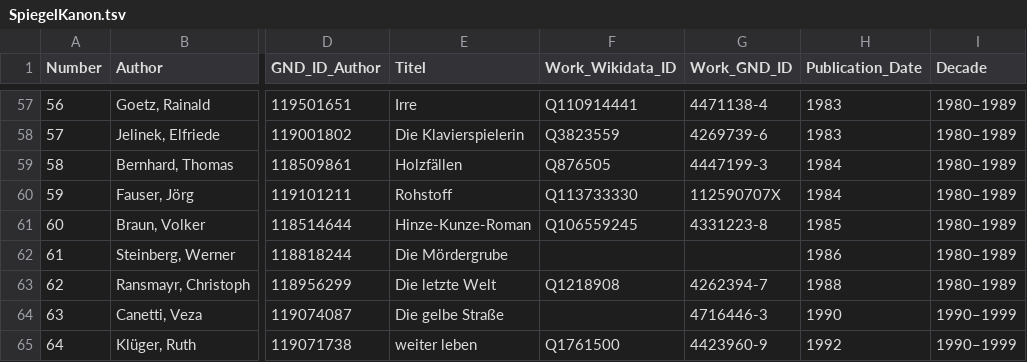
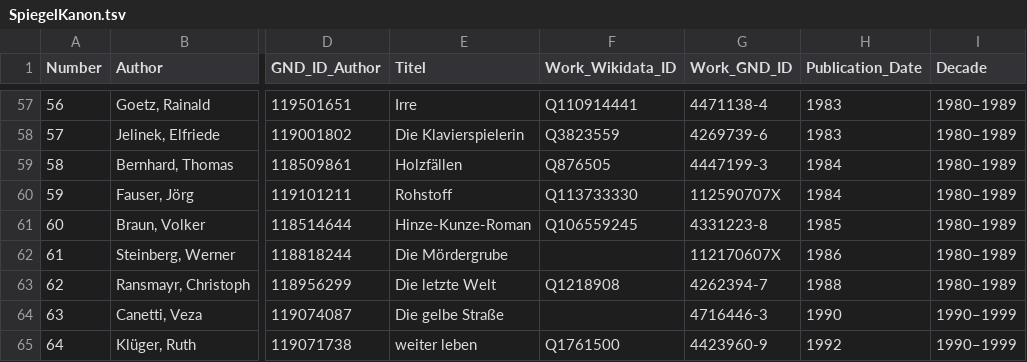
Before and after one commit to temporal-communities/spiegel-canon, a TSV file: SpiegelKanon.tsv, drawn as a sheet; only a part is shown, gaps mark what is left out; the diff names each change by its address in the sheet, - before the commit and + after, or states it on an @@ line.

Commit message:
Add GND-IDs

```diff
--- a/SpiegelKanon.tsv
+++ b/SpiegelKanon.tsv
-G62 (Work_GND_ID): (empty)
+G62 (Work_GND_ID): 112170607X
```
